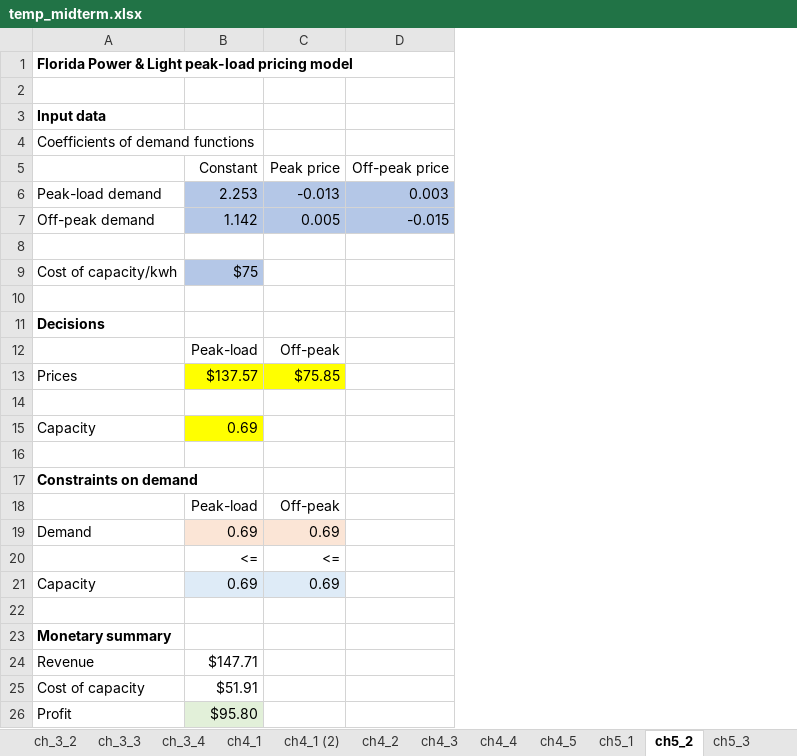
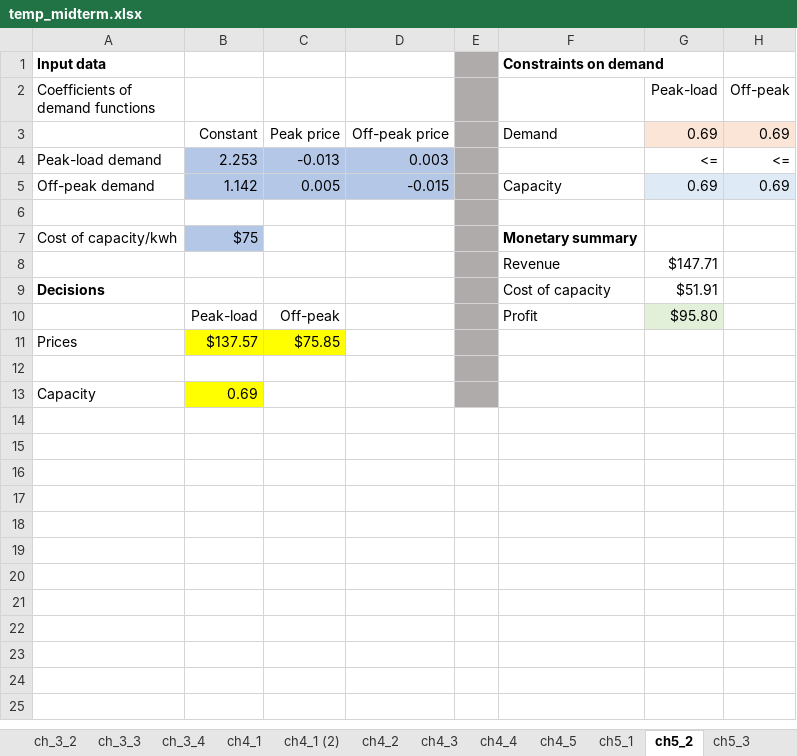
Before and after one commit to boomnuna/DADS7102, an Excel workbook: class_excel/temp_midterm.xlsx, sheet ch5_2, drawn as a sheet; values as stored, in another font and other column widths than the file's, no borders; removed rows and columns are numbered as before the commit, all else as after; the diff names each change by its address in the sheet, - before the commit and + after, or states it on an @@ line.

```diff
--- a/class_excel/temp_midterm.xlsx (sheet ch5_2)
+++ b/class_excel/temp_midterm.xlsx (sheet ch5_2)
+column E, empty
+column F, rows 1-10: Constraints on demand |  | Demand |  | Capacity |  | Monetary summary | Revenue | Cost of capacity | Profit
+column G (Peak-load), rows 3-10: 0.69 | <= | 0.69 |  |  | $147.71 | $51.91 | $95.80
+column H (Off-peak), rows 3-5: 0.69 | <= | 0.69
-row 1: Florida Power & Light peak-load pricing model
-row 2: (empty)
-row 8: (empty)
+row 8:  |  |  |  |  | Revenue | $147.71
-row 16: (empty)
-row 17: Constraints on demand
-row 18:  | Peak-load | Off-peak
-row 19: Demand | 0.69 | 0.69
-row 20:  | <= | <=
-row 21: Capacity | 0.69 | 0.69
-row 22: (empty)
-row 23: Monetary summary
-row 24: Revenue | $147.71
-row 25: Cost of capacity | $51.91
-row 26: Profit | $95.80
```
Also changed, not shown: sheet ch4_4, sheet ch4_1, sheet ch_2_3, sheet ch_2_4, sheet ch5_1, sheet ch_3_1, 5 more sheets, formulas that keep their value, 51 other files.
